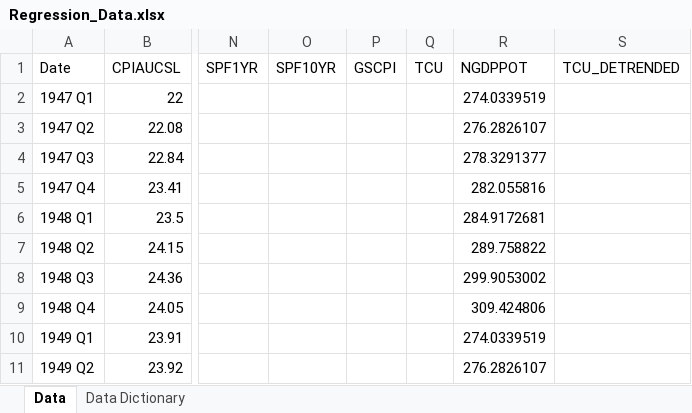
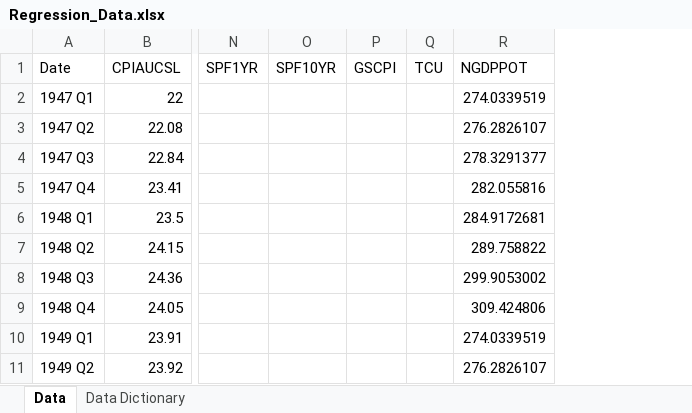
Before and after one commit to johnathansun/ec1499, an Excel workbook: Replication Package/Code and Data/(1) Data/Public Data/Regression_Data.xlsx, sheet Data, drawn as a sheet; only a part is shown, gaps mark what is left out; values as stored, in another font and other column widths than the file's, no borders; the diff names each change by its address in the sheet, - before the commit and + after, or states it on an @@ line.

```diff
--- a/Replication Package/Code and Data/(1) Data/Public Data/Regression_Data.xlsx (sheet Data)
+++ b/Replication Package/Code and Data/(1) Data/Public Data/Regression_Data.xlsx (sheet Data)
-column S (TCU_DETRENDED), empty
```
Also changed, not shown: sheet Data Dictionary, Replication Package/Code and Data/(2) Regressions/Output Data Python (New Model)/eq_coefficients_new_model.xlsx, Replication Package/Code and Data/(2) Regressions/Output Data Python (New Model)/eq_simulations_data_new_model.xlsx, 15 other files.
